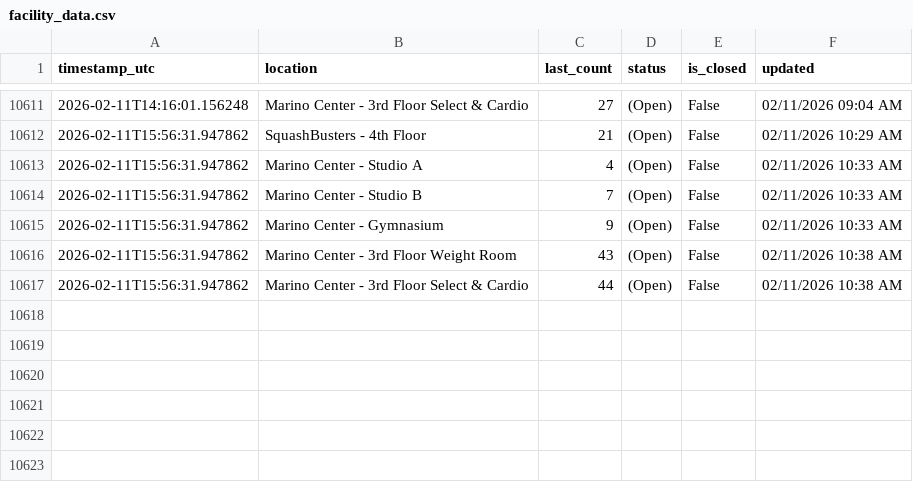
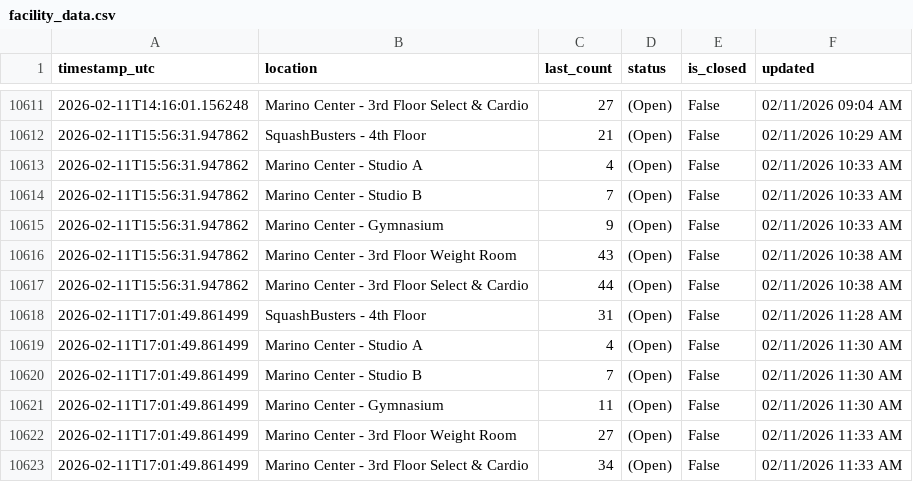
Before and after one commit to Anuttan/GymPulse-NEU, a CSV file: data/facility_data.csv, drawn as a sheet; only a part is shown, gaps mark what is left out; the diff names each change by its address in the sheet, - before the commit and + after, or states it on an @@ line.

Commit message:
Update facility data

```diff
--- a/data/facility_data.csv
+++ b/data/facility_data.csv
+row 10618: 2026-02-11T17:01:49.861499 | SquashBusters - 4th Floor | 31 | (Open) | False | 02/11/2026 11:28 AM
+row 10619: 2026-02-11T17:01:49.861499 | Marino Center - Studio A | 4 | (Open) | False | 02/11/2026 11:30 AM
+row 10620: 2026-02-11T17:01:49.861499 | Marino Center - Studio B | 7 | (Open) | False | 02/11/2026 11:30 AM
+row 10621: 2026-02-11T17:01:49.861499 | Marino Center - Gymnasium | 11 | (Open) | False | 02/11/2026 11:30 AM
+row 10622: 2026-02-11T17:01:49.861499 | Marino Center - 3rd Floor Weight Room | 27 | (Open) | False | 02/11/2026 11:33 AM
+row 10623: 2026-02-11T17:01:49.861499 | Marino Center - 3rd Floor Select & Cardio | 34 | (Open) | False | 02/11/2026 11:33 AM
```
Also changed, not shown: 1 other file.
